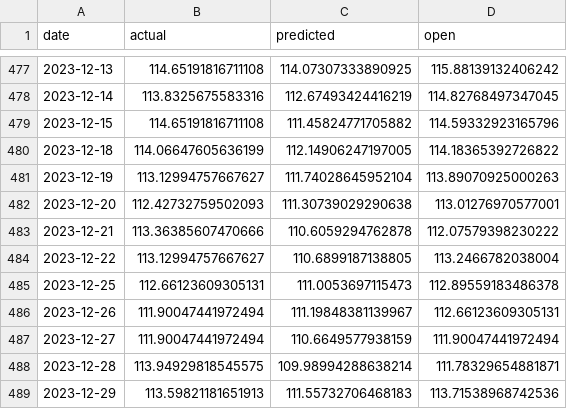
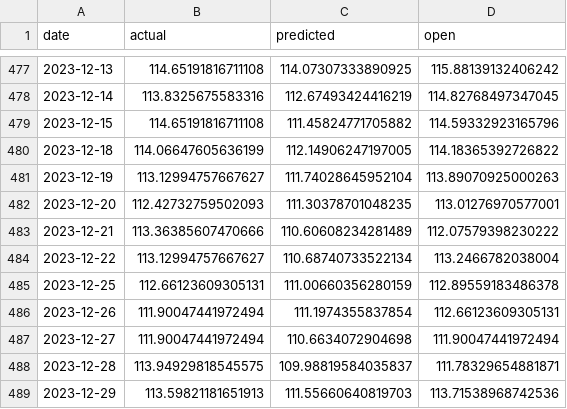
Before and after one commit to 134Koala/bs, a CSV file: bs_1/results/000002/predictions.csv, drawn as a sheet; only a part is shown, gaps mark what is left out.

```diff
--- a/bs_1/results/000002/predictions.csv
+++ b/bs_1/results/000002/predictions.csv
@@ -481,9 +481,9 @@ date,actual,predicted,open
 2023-12-19,113.12994757667627,111.74028645952104,113.89070925000263
-2023-12-20,112.42732759502093,111.30739029290638,113.01276970577001
-2023-12-21,113.36385607470666,110.6059294762878,112.07579398230222
-2023-12-22,113.12994757667627,110.6899187138805,113.2466782038004
-2023-12-25,112.66123609305131,111.0053697115473,112.89559183486378
-2023-12-26,111.90047441972494,111.19848381139967,112.66123609305131
-2023-12-27,111.90047441972494,110.6649577938159,111.90047441972494
-2023-12-28,113.94929818545575,109.98994288638214,111.78329654881871
-2023-12-29,113.59821181651913,111.55732706468183,113.71538968742536
+2023-12-20,112.42732759502093,111.30378701048235,113.01276970577001
+2023-12-21,113.36385607470666,110.60608234281489,112.07579398230222
+2023-12-22,113.12994757667627,110.68740733522134,113.2466782038004
+2023-12-25,112.66123609305131,111.00660356280159,112.89559183486378
+2023-12-26,111.90047441972494,111.1974355837854,112.66123609305131
+2023-12-27,111.90047441972494,110.6634072904698,111.90047441972494
+2023-12-28,113.94929818545575,109.98819584035837,111.78329654881871
+2023-12-29,113.59821181651913,111.55660640819703,113.71538968742536
```
Also changed, not shown: bs_1/results/601001/predictions.csv, bs_1/results/601898/predictions.csv, 11 other files.
